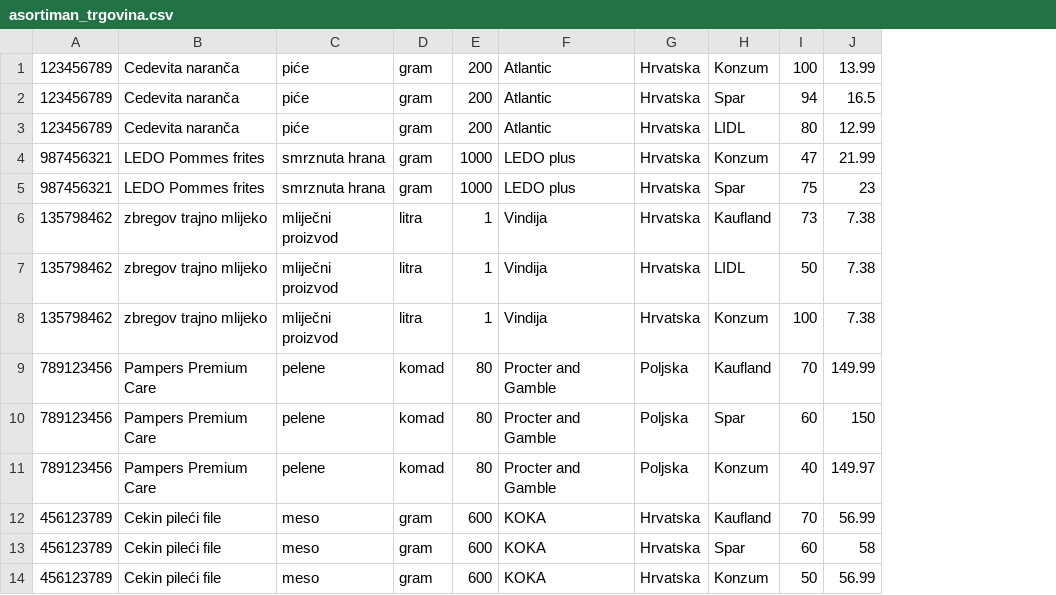
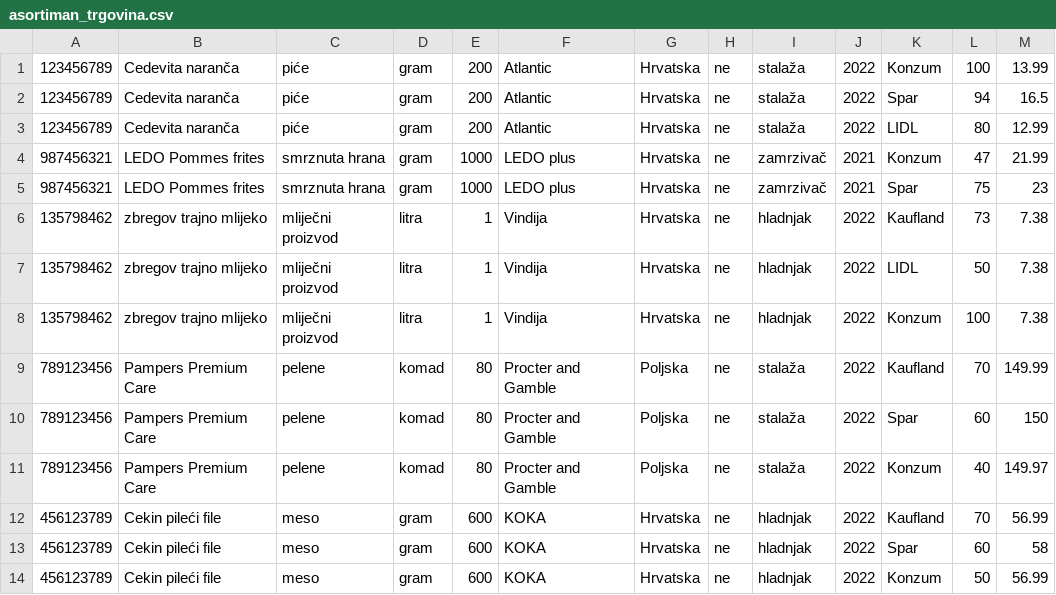
Before and after one commit to dominikDurinic/Asortiman-trgovina, a CSV file: asortiman_trgovina.csv, drawn as a sheet; only a part is shown; the diff names each change by its address in the sheet, - before the commit and + after, or states it on an @@ line.

```diff
--- a/asortiman_trgovina.csv
+++ b/asortiman_trgovina.csv
+column H, rows 1-14: all ne
+column I, rows 1-14: stalaža | stalaža | stalaža | zamrzivač | zamrzivač | hladnjak | hladnjak | hladnjak | stalaža | stalaža | stalaža | hladnjak | hladnjak | hladnjak
+column J, rows 1-14: 2022 | 2022 | 2022 | 2021 | 2021 | 2022 | 2022 | 2022 | 2022 | 2022 | 2022 | 2022 | 2022 | 2022
```
Also changed, not shown: 2 other files.
